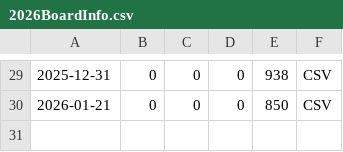
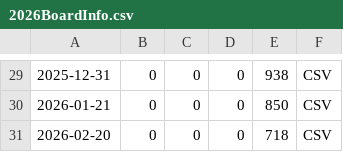
Before and after one commit to zo0o0ot/prospect-scraper-mddb-2022, a CSV file: ranks/2026/2026BoardInfo.csv, drawn as a sheet; only a part is shown, gaps mark what is left out; the diff names each change by its address in the sheet, - before the commit and + after, or states it on an @@ line.

```diff
--- a/ranks/2026/2026BoardInfo.csv
+++ b/ranks/2026/2026BoardInfo.csv
+row 31: 2026-02-20 | 0 | 0 | 0 | 718 | CSV
```
Also changed, not shown: ranks/2026/2026SchoolInfo.csv, 5 other files.
